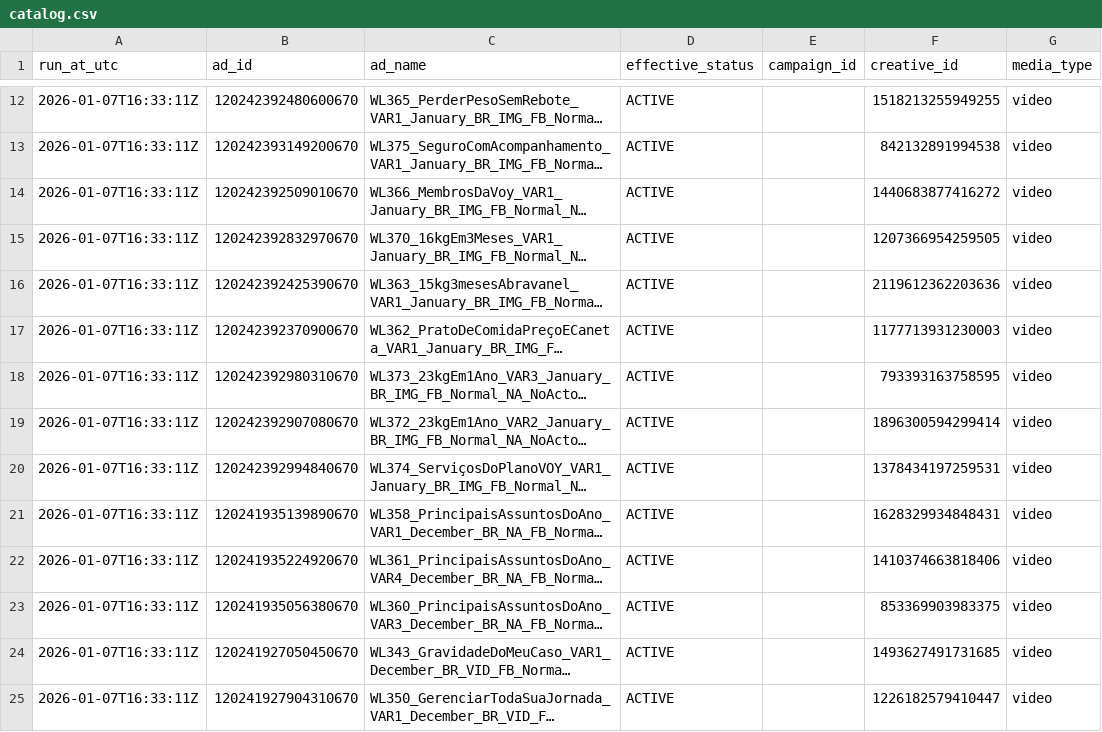
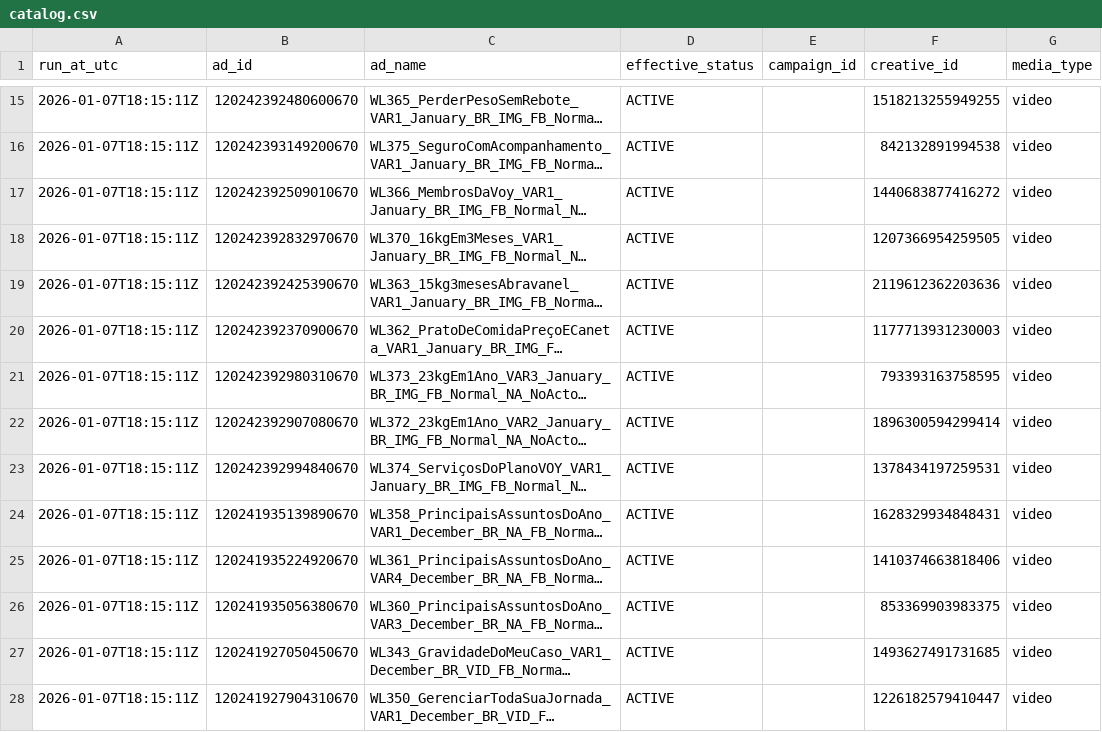
Before and after one commit to pedrog-dotcom/Creative-score, a CSV file: creatives_output/catalog.csv, drawn as a sheet; only a part is shown, gaps mark what is left out; long unchanged cells end in …; addresses are those after the commit; the diff covers the shown part only; the diff names each change by its address in the sheet, - before the commit and + after, or states it on an @@ line.

```diff
--- a/creatives_output/catalog.csv
+++ b/creatives_output/catalog.csv
-A15:A28 (run_at_utc): 2026-01-07T16:33:11Z
+A15:A28 (run_at_utc): 2026-01-07T18:15:11Z
```
Also changed, not shown: 3 added rows and 30 edited cells elsewhere in this file, 46 other files.
